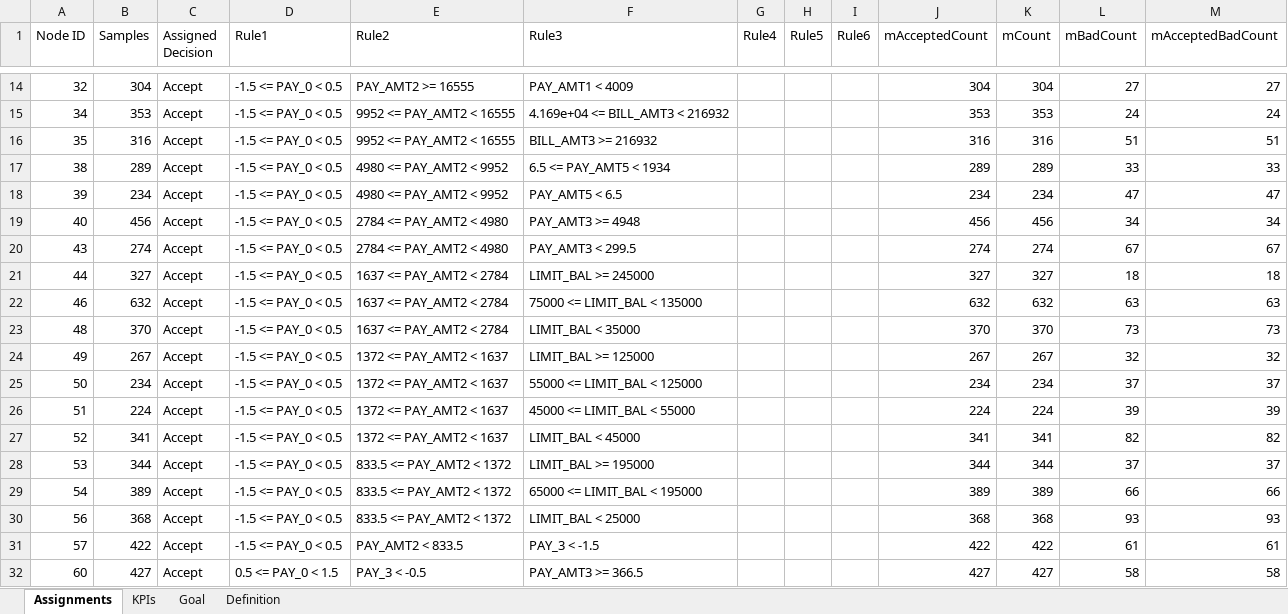
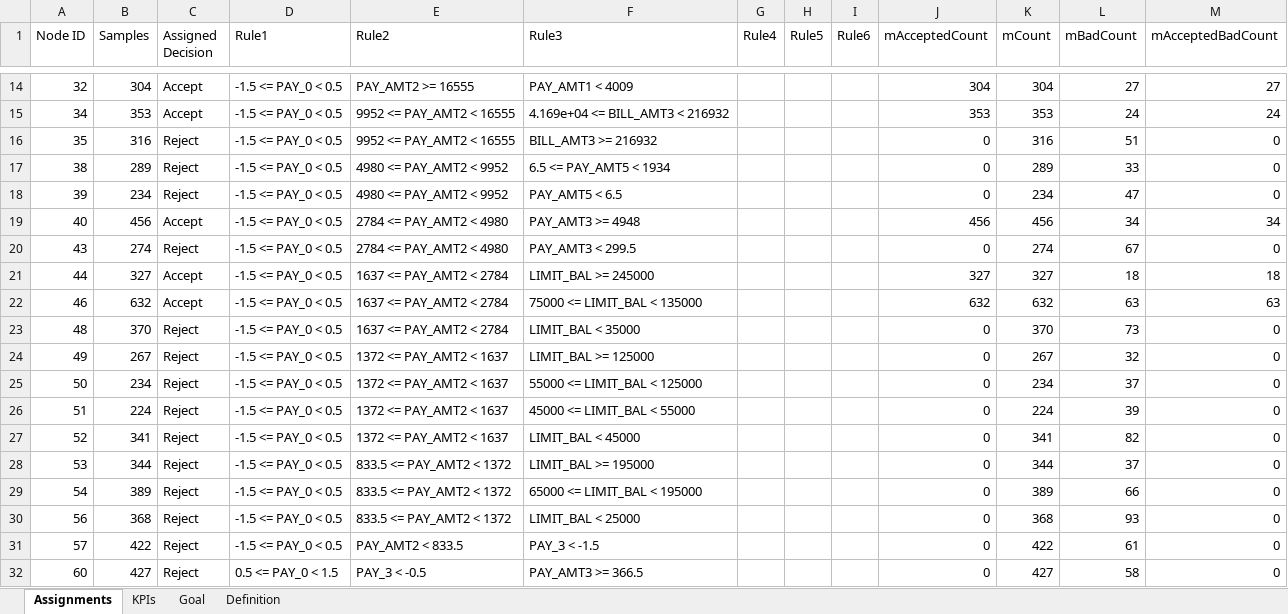
Before and after one commit to farukeskc/chaidtree2, an Excel workbook: notebooks/solutions/credit_solution_min_bad_count.xlsx, sheet Assignments, drawn as a sheet; only a part is shown, gaps mark what is left out; values as stored, in another font and other column widths than the file's, no borders; the diff covers the shown part only; the diff names each change by its address in the sheet, - before the commit and + after, or states it on an @@ line.

Commit message:
Add TOTAL sentinel for population-level constraints
Introduce TOTAL sentinel to allow constraints that span the whole population rather than a single decision. Validator now accepts TOTAL, constraint linearisation and summation iterate over all decisions when TOTAL is used, and KPI evaluation was refactored to operate on (leaf,decision) pairs and to produce per-decision and TOTAL realised values. UI updated to expose TOTAL in decision dropdowns. Added an example problem using TOTAL (credit_fixed_accept_min_bad.json) and updated/renamed notebooks, model path (titanic_tree.pkl -> notebooks/models/), and solution files accordingly.

```diff
--- a/notebooks/solutions/credit_solution_min_bad_count.xlsx (sheet Assignments)
+++ b/notebooks/solutions/credit_solution_min_bad_count.xlsx (sheet Assignments)
-C16:C18 (Assigned Decision): Accept
+C16:C18 (Assigned Decision): Reject
-J16 (mAcceptedCount): 316
+J16 (mAcceptedCount): 0
-M16 (mAcceptedBadCount): 51
+M16 (mAcceptedBadCount): 0
-J17 (mAcceptedCount): 289
+J17 (mAcceptedCount): 0
-M17 (mAcceptedBadCount): 33
+M17 (mAcceptedBadCount): 0
-J18 (mAcceptedCount): 234
+J18 (mAcceptedCount): 0
-M18 (mAcceptedBadCount): 47
+M18 (mAcceptedBadCount): 0
-C20 (Assigned Decision): Accept
+C20 (Assigned Decision): Reject
-J20 (mAcceptedCount): 274
+J20 (mAcceptedCount): 0
-M20 (mAcceptedBadCount): 67
+M20 (mAcceptedBadCount): 0
-C23:C32 (Assigned Decision): Accept
+C23:C32 (Assigned Decision): Reject
-J23 (mAcceptedCount): 370
+J23 (mAcceptedCount): 0
-M23 (mAcceptedBadCount): 73
+M23 (mAcceptedBadCount): 0
-J24 (mAcceptedCount): 267
+J24 (mAcceptedCount): 0
-M24 (mAcceptedBadCount): 32
+M24 (mAcceptedBadCount): 0
-J25 (mAcceptedCount): 234
+J25 (mAcceptedCount): 0
-M25 (mAcceptedBadCount): 37
+M25 (mAcceptedBadCount): 0
-J26 (mAcceptedCount): 224
+J26 (mAcceptedCount): 0
-M26 (mAcceptedBadCount): 39
+M26 (mAcceptedBadCount): 0
-J27 (mAcceptedCount): 341
+J27 (mAcceptedCount): 0
-M27 (mAcceptedBadCount): 82
+M27 (mAcceptedBadCount): 0
-J28 (mAcceptedCount): 344
+J28 (mAcceptedCount): 0
-M28 (mAcceptedBadCount): 37
+M28 (mAcceptedBadCount): 0
-J29 (mAcceptedCount): 389
+J29 (mAcceptedCount): 0
-M29 (mAcceptedBadCount): 66
+M29 (mAcceptedBadCount): 0
-J30 (mAcceptedCount): 368
+J30 (mAcceptedCount): 0
-M30 (mAcceptedBadCount): 93
+M30 (mAcceptedBadCount): 0
-J31 (mAcceptedCount): 422
+J31 (mAcceptedCount): 0
-M31 (mAcceptedBadCount): 61
+M31 (mAcceptedBadCount): 0
-J32 (mAcceptedCount): 427
+J32 (mAcceptedCount): 0
-M32 (mAcceptedBadCount): 58
+M32 (mAcceptedBadCount): 0
```
Also changed, not shown: 117 edited cells elsewhere in this sheet, sheet KPIs, sheet Goal, sheet Definition, notebooks/solutions/credit_solution.xlsx, 8 other files.
